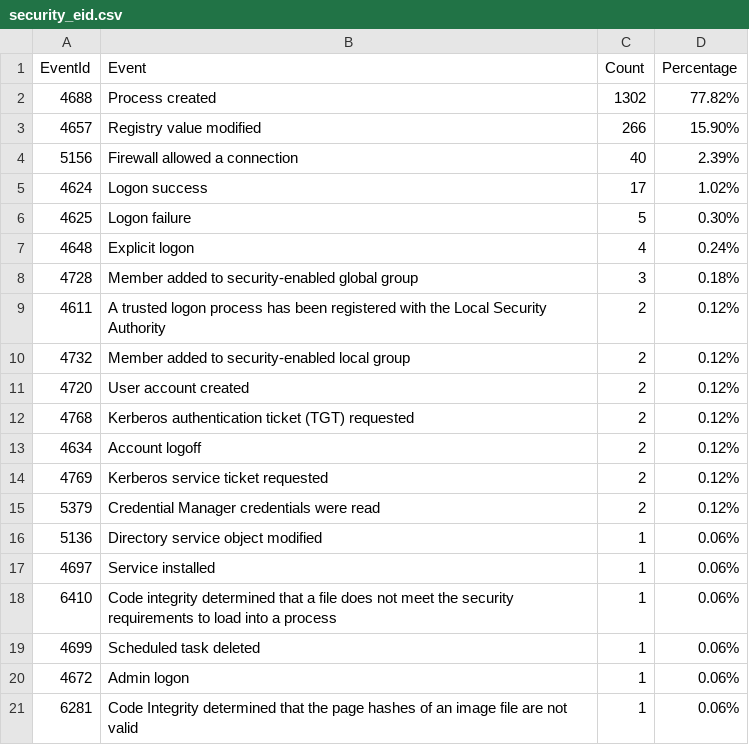
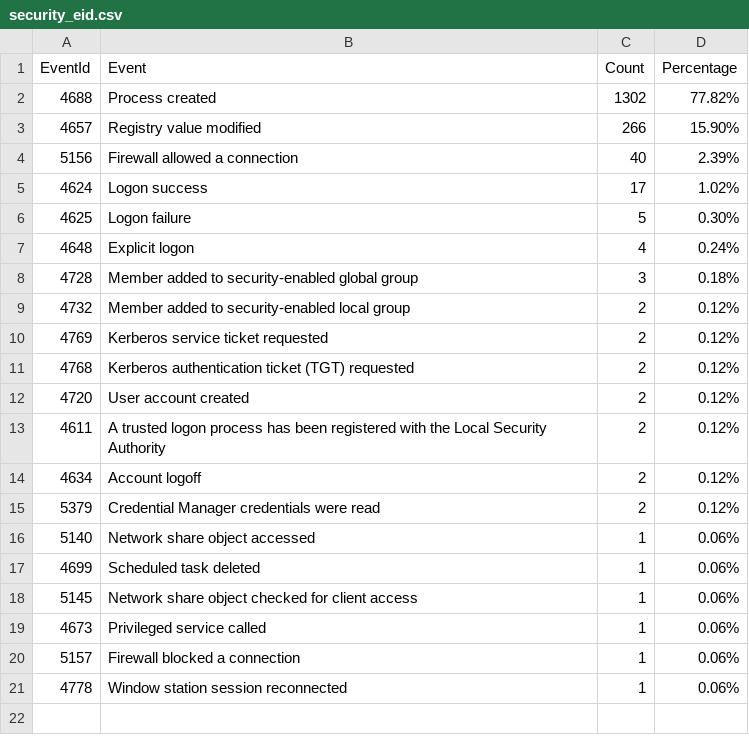
Before and after one commit to fukusuket/InvestigateWindowsLogSetting, a CSV file: security_eid.csv, drawn as a sheet.

```diff
--- a/security_eid.csv
+++ b/security_eid.csv
@@ -8,14 +8,14 @@ EventId,Event,Count,Percentage
 4728,Member added to security-enabled global group,3,0.18%
+4732,Member added to security-enabled local group,2,0.12%
+4769,Kerberos service ticket requested,2,0.12%
+4768,Kerberos authentication ticket (TGT) requested,2,0.12%
+4720,User account created,2,0.12%
 4611,A trusted logon process has been registered with the Local Security Authority,2,0.12%
-4732,Member added to security-enabled local group,2,0.12%
-4720,User account created,2,0.12%
-4768,Kerberos authentication ticket (TGT) requested,2,0.12%
 4634,Account logoff,2,0.12%
-4769,Kerberos service ticket requested,2,0.12%
 5379,Credential Manager credentials were read,2,0.12%
-5136,Directory service object modified,1,0.06%
-4697,Service installed,1,0.06%
-6410,Code integrity determined that a file does not meet the security requirements to load into a process,1,0.06%
+5140,Network share object accessed,1,0.06%
 4699,Scheduled task deleted,1,0.06%
-4672,Admin logon,1,0.06%
-6281,Code Integrity determined that the page hashes of an image file are not valid ,1,0.06%
+5145,Network share object checked for client access,1,0.06%
+4673,Privileged service called,1,0.06%
+5157,Firewall blocked a connection,1,0.06%
+4778,Window station session reconnected,1,0.06%
```
Also changed, not shown: sigma_eid.csv, 3 other files.
